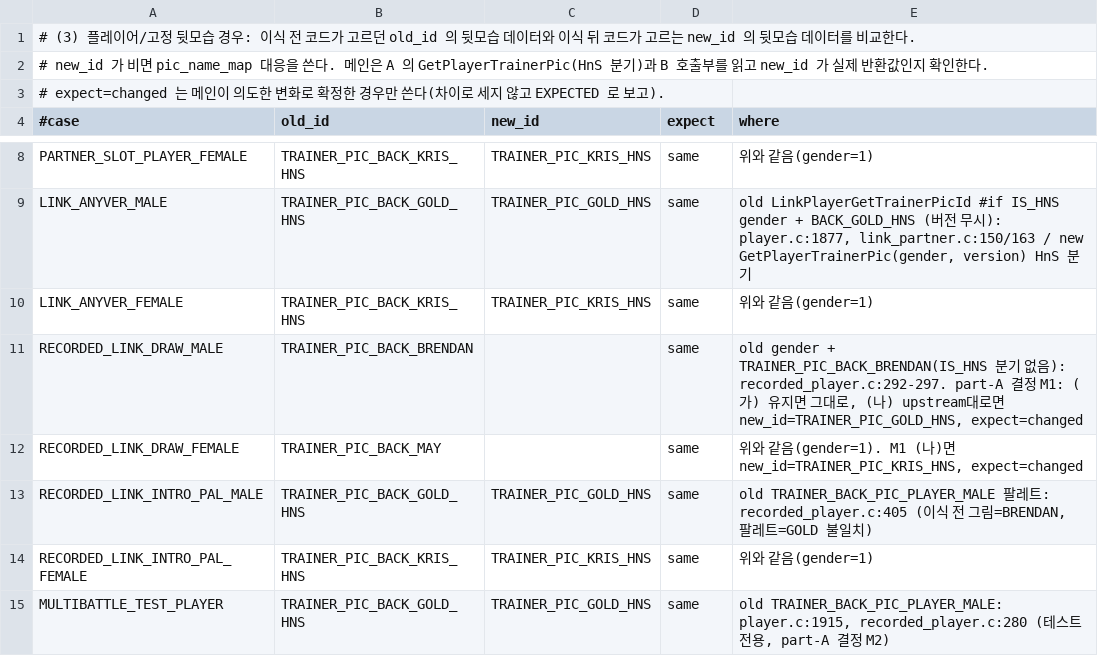
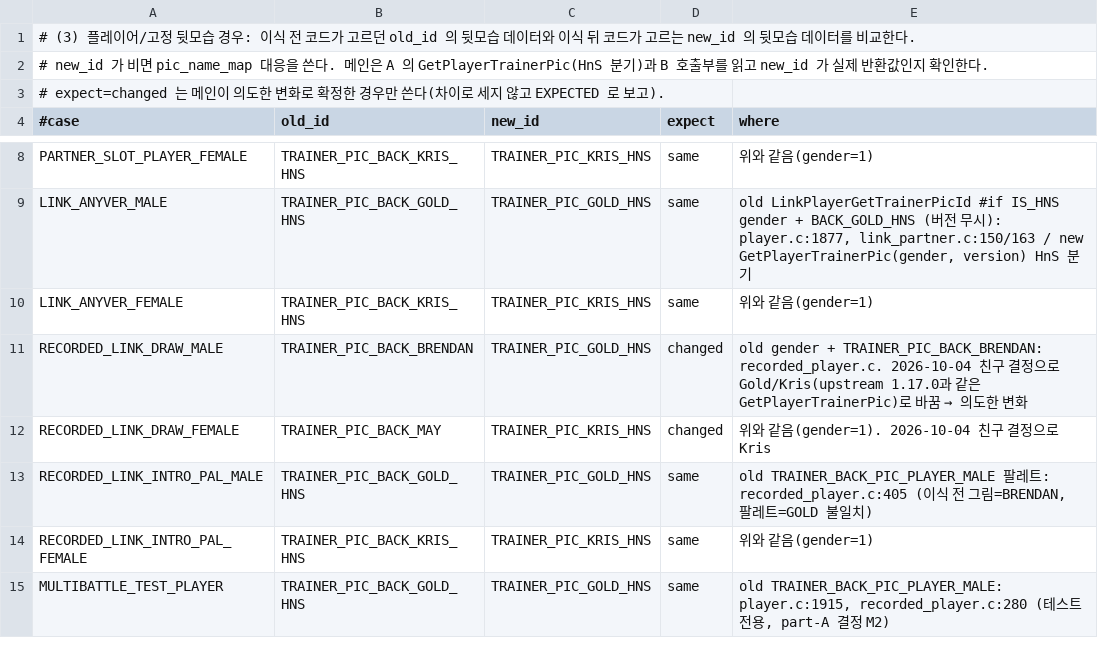
Before and after one commit to gorunit1/pokehns-expansion-kor, a TSV file: docs/friend-handoff/results/1.17.0-port/trainerpic-9475/player_cases.tsv, drawn as a sheet; only a part is shown, gaps mark what is left out.

```diff
--- a/docs/friend-handoff/results/1.17.0-port/trainerpic-9475/player_cases.tsv
+++ b/docs/friend-handoff/results/1.17.0-port/trainerpic-9475/player_cases.tsv
@@ -10,4 +10,4 @@ LINK_ANYVER_MALE	TRAINER_PIC_BACK_GOLD_HNS	TRAINER_PIC_GOLD_HNS	same	old LinkPla
 LINK_ANYVER_FEMALE	TRAINER_PIC_BACK_KRIS_HNS	TRAINER_PIC_KRIS_HNS	same	위와 같음(gender=1)
-RECORDED_LINK_DRAW_MALE	TRAINER_PIC_BACK_BRENDAN		same	old gender + TRAINER_PIC_BACK_BRENDAN(IS_HNS 분기 없음): recorded_player.c:292-297. part-A 결정 M1: (가) 유지면 그대로, (나) upstream대로면 new_id=TRAINER_PIC_GOLD_HNS, expect=changed
-RECORDED_LINK_DRAW_FEMALE	TRAINER_PIC_BACK_MAY		same	위와 같음(gender=1). M1 (나)면 new_id=TRAINER_PIC_KRIS_HNS, expect=changed
+RECORDED_LINK_DRAW_MALE	TRAINER_PIC_BACK_BRENDAN	TRAINER_PIC_GOLD_HNS	changed	old gender + TRAINER_PIC_BACK_BRENDAN: recorded_player.c. 2026-10-04 친구 결정으로 Gold/Kris(upstream 1.17.0과 같은 GetPlayerTrainerPic)로 바꿈 → 의도한 변화
+RECORDED_LINK_DRAW_FEMALE	TRAINER_PIC_BACK_MAY	TRAINER_PIC_KRIS_HNS	changed	위와 같음(gender=1). 2026-10-04 친구 결정으로 Kris
 RECORDED_LINK_INTRO_PAL_MALE	TRAINER_PIC_BACK_GOLD_HNS	TRAINER_PIC_GOLD_HNS	same	old TRAINER_BACK_PIC_PLAYER_MALE 팔레트: recorded_player.c:405 (이식 전 그림=BRENDAN, 팔레트=GOLD 불일치)
```
Also changed, not shown: docs/friend-handoff/results/1.17.0-port/trainerpic-9475/player_cases_new.tsv, 2 other files.
